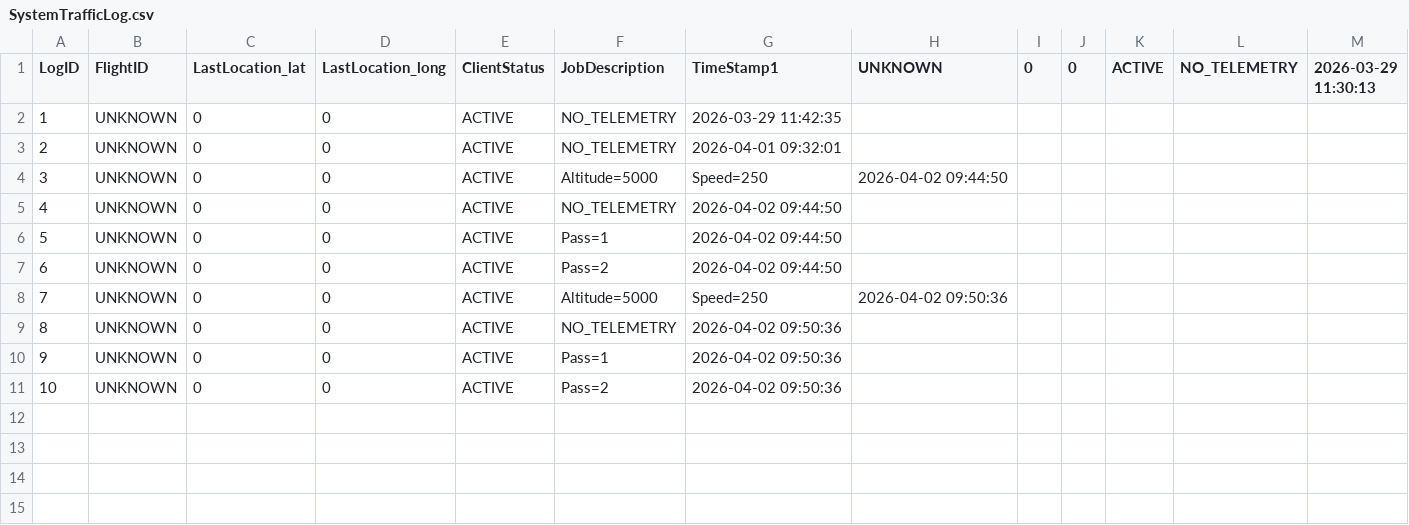
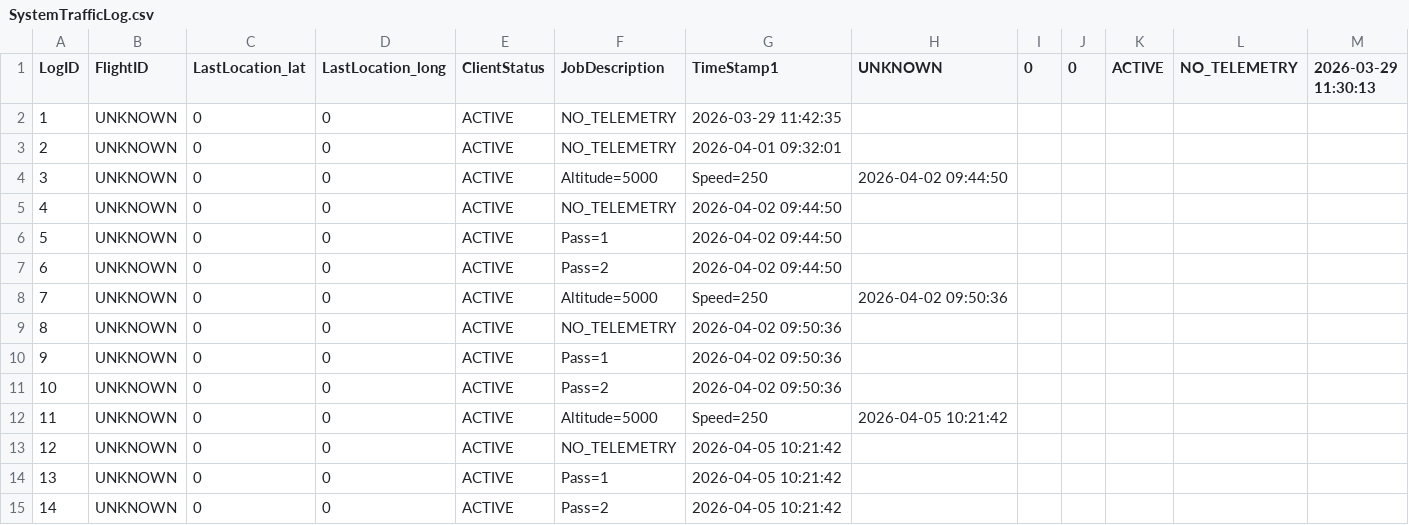
Before and after one commit to Yunehr/ATC-system, a CSV file: data/SystemTrafficLog.csv, drawn as a sheet; the diff names each change by its address in the sheet, - before the commit and + after, or states it on an @@ line.

```diff
--- a/data/SystemTrafficLog.csv
+++ b/data/SystemTrafficLog.csv
+row 12: 11 | UNKNOWN | 0 | 0 | ACTIVE | Altitude=5000 | Speed=250 | 2026-04-05 10:21:42
+row 13: 12 | UNKNOWN | 0 | 0 | ACTIVE | NO_TELEMETRY | 2026-04-05 10:21:42
+row 14: 13 | UNKNOWN | 0 | 0 | ACTIVE | Pass=1 | 2026-04-05 10:21:42
+row 15: 14 | UNKNOWN | 0 | 0 | ACTIVE | Pass=2 | 2026-04-05 10:21:42
```
Also changed, not shown: 1 other file.
